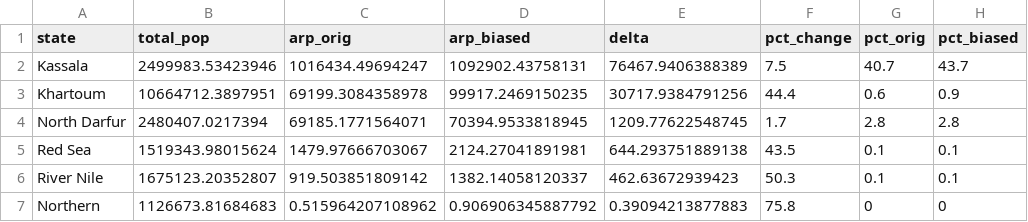
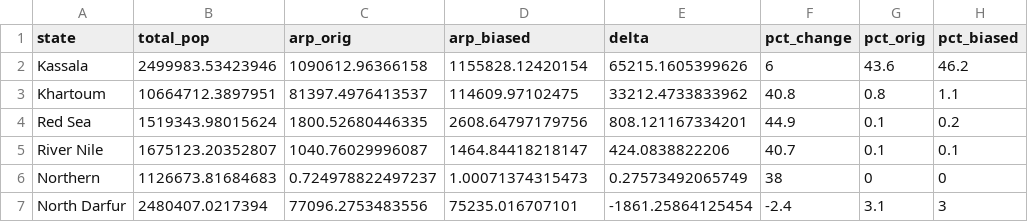
Before and after one commit to betsynaymon/sudan-vl-enm, a CSV file: outputs/tables/arp_by_state_bias_comparison.csv, drawn as a sheet; only a part is shown; the diff covers the shown part only.

```diff
--- a/outputs/tables/arp_by_state_bias_comparison.csv
+++ b/outputs/tables/arp_by_state_bias_comparison.csv
@@ -1,7 +1,7 @@
 "state","total_pop","arp_orig","arp_biased","delta","pct_change","pct_orig","pct_biased"
-"Kassala",2499983.53423946,1016434.49694247,1092902.43758131,76467.9406388389,7.5,40.7,43.7
-"Khartoum",10664712.3897951,69199.3084358978,99917.2469150235,30717.9384791256,44.4,0.6,0.9
-"North Darfur",2480407.0217394,69185.1771564071,70394.9533818945,1209.77622548745,1.7,2.8,2.8
-"Red Sea",1519343.98015624,1479.97666703067,2124.27041891981,644.293751889138,43.5,0.1,0.1
-"River Nile",1675123.20352807,919.503851809142,1382.14058120337,462.63672939423,50.3,0.1,0.1
-"Northern",1126673.81684683,0.515964207108962,0.906906345887792,0.39094213877883,75.8,0,0
+"Kassala",2499983.53423946,1090612.96366158,1155828.12420154,65215.1605399626,6,43.6,46.2
+"Khartoum",10664712.3897951,81397.4976413537,114609.97102475,33212.4733833962,40.8,0.8,1.1
+"Red Sea",1519343.98015624,1800.52680446335,2608.64797179756,808.121167334201,44.9,0.1,0.2
+"River Nile",1675123.20352807,1040.76029996087,1464.84418218147,424.0838822206,40.7,0.1,0.1
+"Northern",1126673.81684683,0.724978822497237,1.00071374315473,0.27573492065749,38,0,0
+"North Darfur",2480407.0217394,77096.2753483556,75235.016707101,-1861.25864125454,-2.4,3.1,3
```
Also changed, not shown: 4 added rows, 4 removed rows and 48 edited cells elsewhere in this file, outputs/tables/arp_by_state.csv, outputs/tables/bias_correction_summary.csv, 33 other files.
